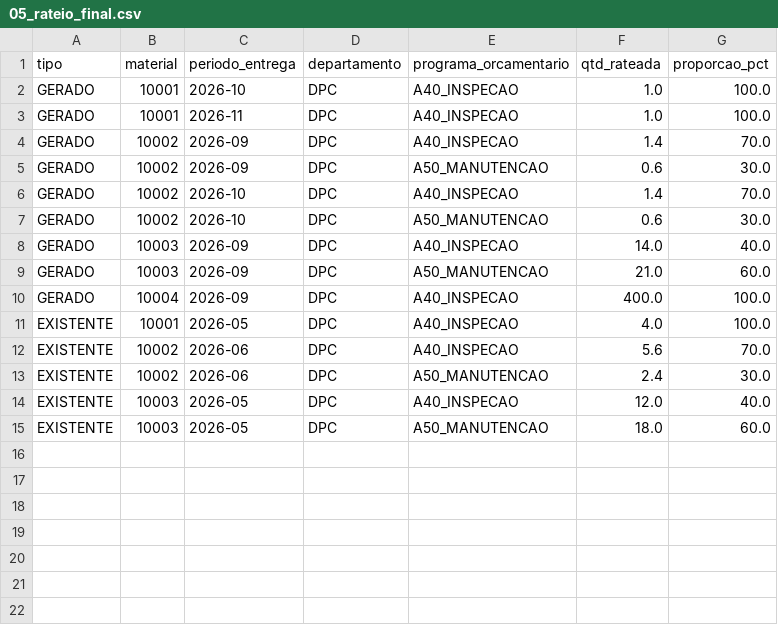
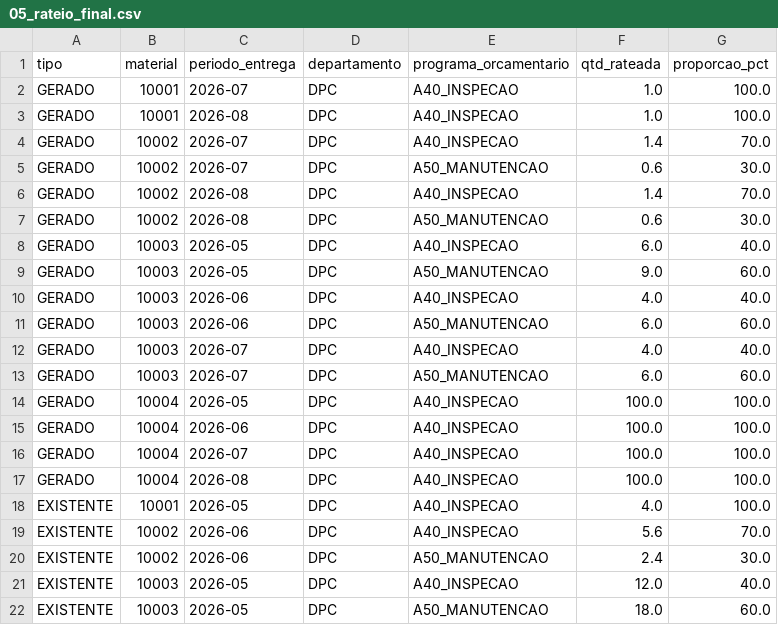
Before and after one commit to vinerick-del/mrp, a CSV file: data_sim/output/05_rateio_final.csv, drawn as a sheet.

```diff
--- a/data_sim/output/05_rateio_final.csv
+++ b/data_sim/output/05_rateio_final.csv
@@ -1,11 +1,18 @@
 tipo,material,periodo_entrega,departamento,programa_orcamentario,qtd_rateada,proporcao_pct
-GERADO,10001,2026-10,DPC,A40_INSPECAO,1.0,100.0
-GERADO,10001,2026-11,DPC,A40_INSPECAO,1.0,100.0
-GERADO,10002,2026-09,DPC,A40_INSPECAO,1.4,70.0
-GERADO,10002,2026-09,DPC,A50_MANUTENCAO,0.6,30.0
-GERADO,10002,2026-10,DPC,A40_INSPECAO,1.4,70.0
-GERADO,10002,2026-10,DPC,A50_MANUTENCAO,0.6,30.0
-GERADO,10003,2026-09,DPC,A40_INSPECAO,14.0,40.0
-GERADO,10003,2026-09,DPC,A50_MANUTENCAO,21.0,60.0
-GERADO,10004,2026-09,DPC,A40_INSPECAO,400.0,100.0
+GERADO,10001,2026-07,DPC,A40_INSPECAO,1.0,100.0
+GERADO,10001,2026-08,DPC,A40_INSPECAO,1.0,100.0
+GERADO,10002,2026-07,DPC,A40_INSPECAO,1.4,70.0
+GERADO,10002,2026-07,DPC,A50_MANUTENCAO,0.6,30.0
+GERADO,10002,2026-08,DPC,A40_INSPECAO,1.4,70.0
+GERADO,10002,2026-08,DPC,A50_MANUTENCAO,0.6,30.0
+GERADO,10003,2026-05,DPC,A40_INSPECAO,6.0,40.0
+GERADO,10003,2026-05,DPC,A50_MANUTENCAO,9.0,60.0
+GERADO,10003,2026-06,DPC,A40_INSPECAO,4.0,40.0
+GERADO,10003,2026-06,DPC,A50_MANUTENCAO,6.0,60.0
+GERADO,10003,2026-07,DPC,A40_INSPECAO,4.0,40.0
+GERADO,10003,2026-07,DPC,A50_MANUTENCAO,6.0,60.0
+GERADO,10004,2026-05,DPC,A40_INSPECAO,100.0,100.0
+GERADO,10004,2026-06,DPC,A40_INSPECAO,100.0,100.0
+GERADO,10004,2026-07,DPC,A40_INSPECAO,100.0,100.0
+GERADO,10004,2026-08,DPC,A40_INSPECAO,100.0,100.0
 EXISTENTE,10001,2026-05,DPC,A40_INSPECAO,4.0,100.0
```
Also changed, not shown: data_sim/output/03_mrp_projetado.csv, data_sim/output/04_pedidos_compra.csv.
